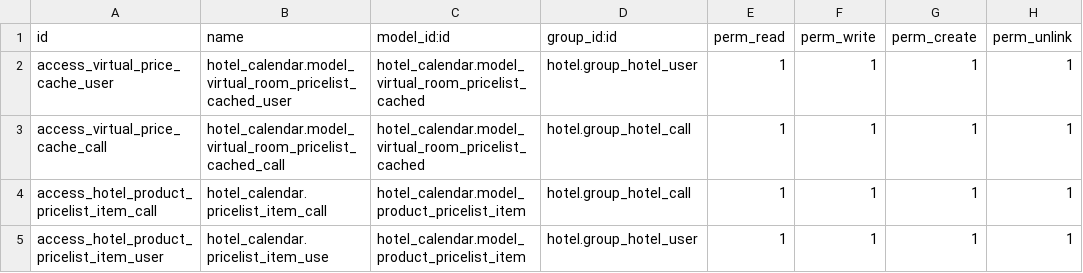
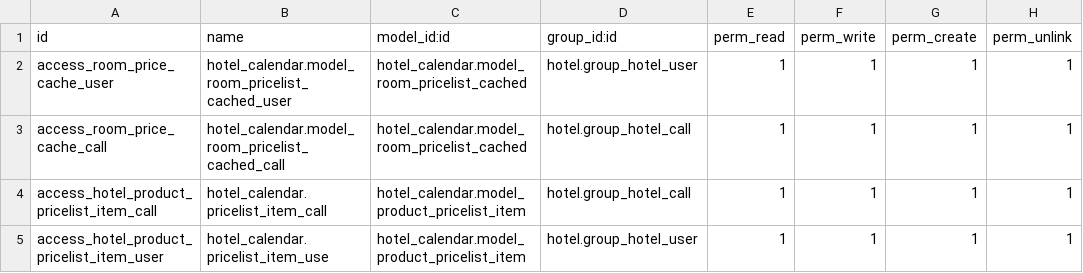
Before and after one commit to DeepWater1013/Hotel-Project-Module, a CSV file: hotel_calendar/security/ir.model.access.csv, drawn as a sheet.

```diff
--- a/hotel_calendar/security/ir.model.access.csv
+++ b/hotel_calendar/security/ir.model.access.csv
@@ -1,4 +1,4 @@
 id,name,model_id:id,group_id:id,perm_read,perm_write,perm_create,perm_unlink
-access_virtual_price_cache_user,hotel_calendar.model_virtual_room_pricelist_cached_user,hotel_calendar.model_virtual_room_pricelist_cached,hotel.group_hotel_user,1,1,1,1
-access_virtual_price_cache_call,hotel_calendar.model_virtual_room_pricelist_cached_call,hotel_calendar.model_virtual_room_pricelist_cached,hotel.group_hotel_call,1,1,1,1
+access_room_price_cache_user,hotel_calendar.model_room_pricelist_cached_user,hotel_calendar.model_room_pricelist_cached,hotel.group_hotel_user,1,1,1,1
+access_room_price_cache_call,hotel_calendar.model_room_pricelist_cached_call,hotel_calendar.model_room_pricelist_cached,hotel.group_hotel_call,1,1,1,1
 access_hotel_product_pricelist_item_call,hotel_calendar.pricelist_item_call,hotel_calendar.model_product_pricelist_item,hotel.group_hotel_call,1,1,1,1
```
Also changed, not shown: 13 other files.
